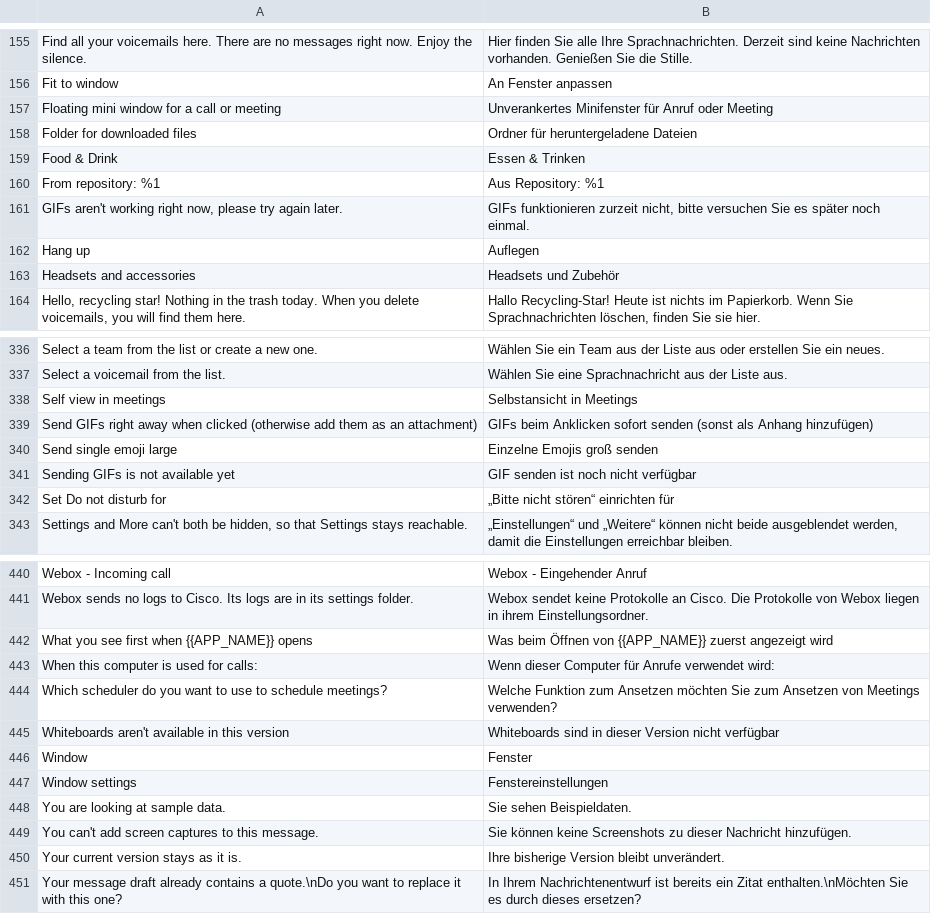
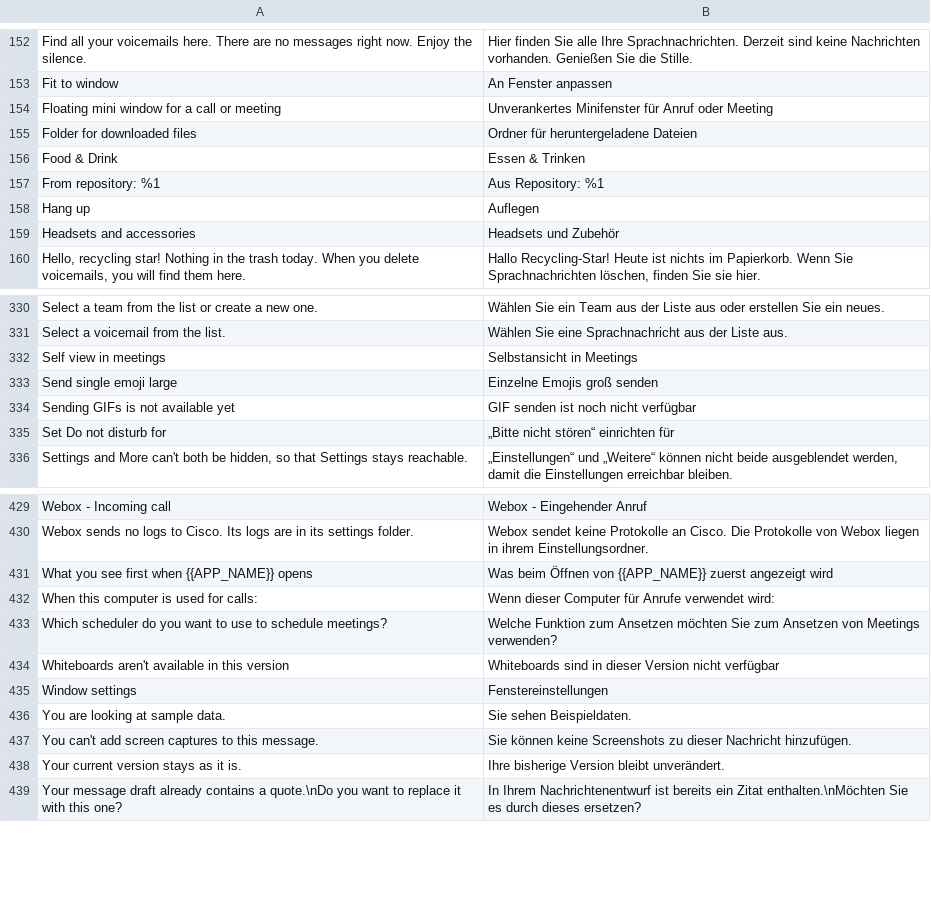
Before and after one commit to PianoNic/Webox, a TSV file: assets/i18n/webox/de/ui.tsv, drawn as a sheet; only a part is shown, gaps mark what is left out; the diff covers the shown part only.

```diff
--- a/assets/i18n/webox/de/ui.tsv
+++ b/assets/i18n/webox/de/ui.tsv
@@ -160,3 +157,2 @@ Food & Drink	Essen & Trinken
 From repository: %1	Aus Repository: %1
-GIFs aren't working right now, please try again later.	GIFs funktionieren zurzeit nicht, bitte versuchen Sie es später noch einmal.
 Hang up	Auflegen
@@ -338,3 +332,2 @@ Select a voicemail from the list.	Wählen Sie eine Sprachnachricht aus der Liste
 Self view in meetings	Selbstansicht in Meetings
-Send GIFs right away when clicked (otherwise add them as an attachment)	GIFs beim Anklicken sofort senden (sonst als Anhang hinzufügen)
 Send single emoji large	Einzelne Emojis groß senden
@@ -445,3 +434,2 @@ Which scheduler do you want to use to schedule meetings?	Welche Funktion zum Ans
 Whiteboards aren't available in this version	Whiteboards sind in dieser Version nicht verfügbar
-Window	Fenster
 Window settings	Fenstereinstellungen
```
Also changed, not shown: 9 removed rows elsewhere in this file, 6 other files.
